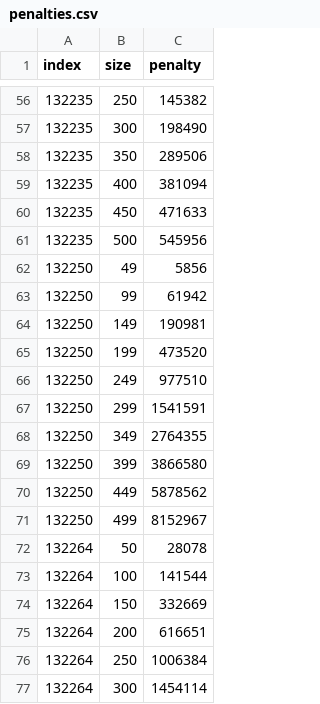
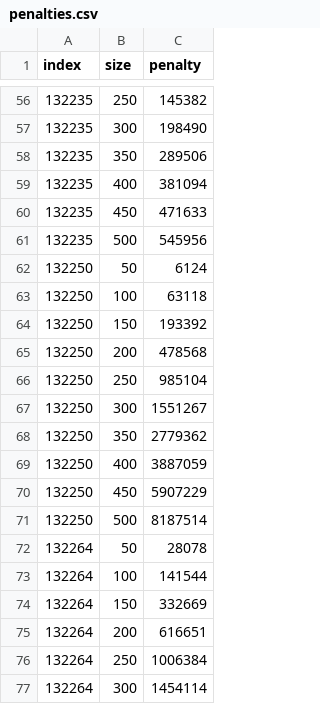
Before and after one commit to S-Maciejewski/TaskOrdering, a CSV file: penalties.csv, drawn as a sheet; only a part is shown, gaps mark what is left out; removed rows and columns are numbered as before the commit, all else as after; the diff covers the shown part only; the diff names each change by its address in the sheet, - before the commit and + after, or states it on an @@ line.

```diff
--- a/penalties.csv
+++ b/penalties.csv
-row 62: 132250 | 49 | 5856
-row 63: 132250 | 99 | 61942
-row 64: 132250 | 149 | 190981
-row 65: 132250 | 199 | 473520
-row 66: 132250 | 249 | 977510
-row 67: 132250 | 299 | 1541591
-row 68: 132250 | 349 | 2764355
-row 69: 132250 | 399 | 3866580
-row 70: 132250 | 449 | 5878562
-row 71: 132250 | 499 | 8152967
+row 62: 132250 | 50 | 6124
+row 63: 132250 | 100 | 63118
+row 64: 132250 | 150 | 193392
+row 65: 132250 | 200 | 478568
+row 66: 132250 | 250 | 985104
+row 67: 132250 | 300 | 1551267
+row 68: 132250 | 350 | 2779362
+row 69: 132250 | 400 | 3887059
+row 70: 132250 | 450 | 5907229
+row 71: 132250 | 500 | 8187514
```
Also changed, not shown: 5 added rows, 5 removed rows and 5 edited cells elsewhere in this file, 14 other files.
